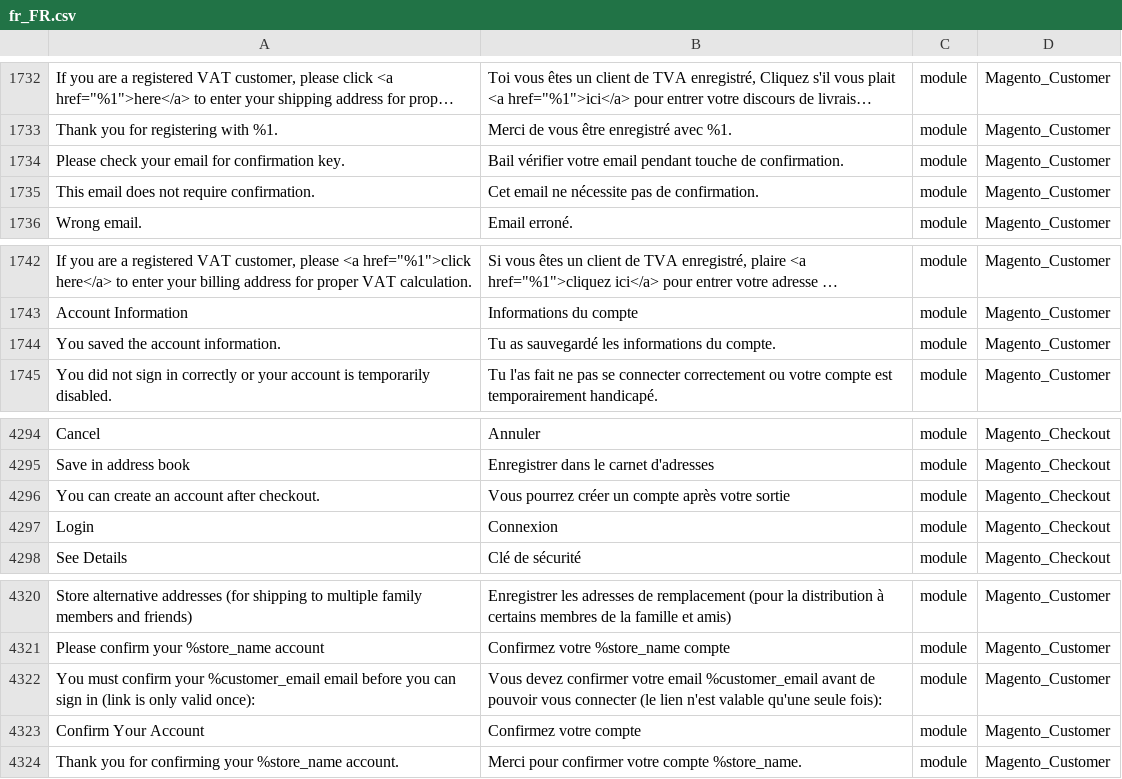
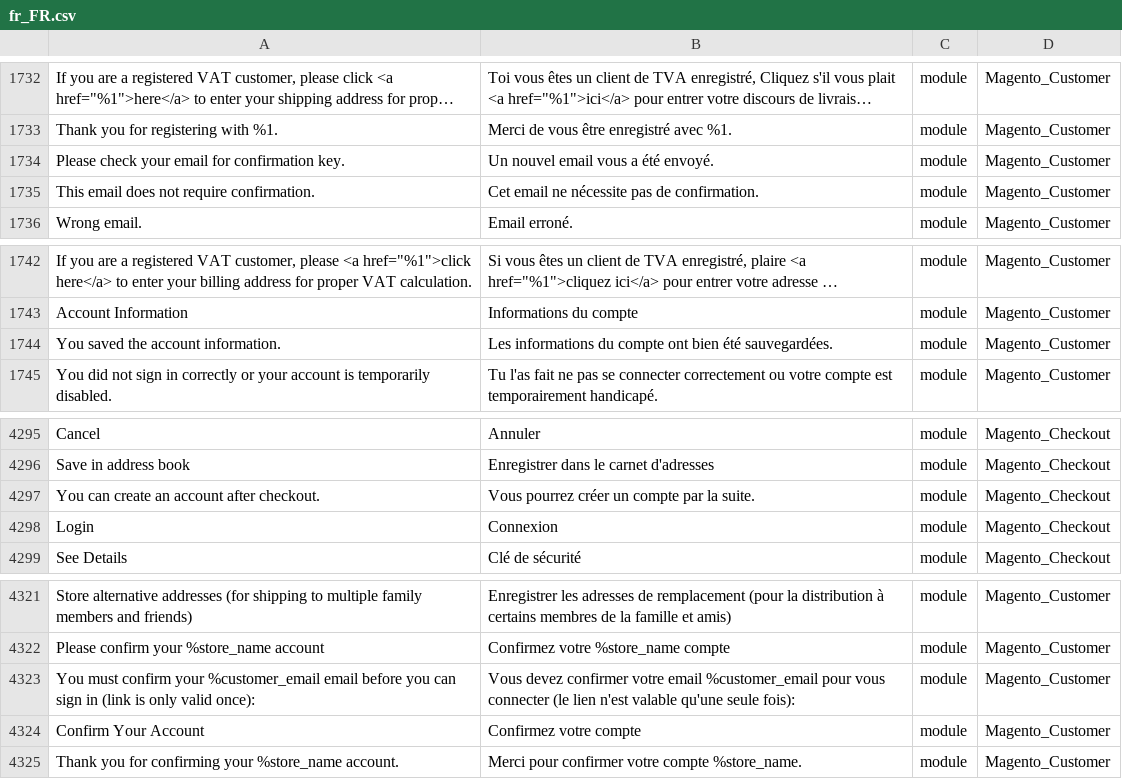
Before and after one commit to adexos/language_fr_fr, a CSV file: fr_FR.csv, drawn as a sheet; only a part is shown, gaps mark what is left out; long unchanged cells end in …; addresses are those after the commit; the diff covers the shown part only; the diff names each change by its address in the sheet, - before the commit and + after, or states it on an @@ line.

```diff
--- a/fr_FR.csv
+++ b/fr_FR.csv
-B1734: Bail vérifier votre email pendant touche de confirmation.
+B1734: Un nouvel email vous a été envoyé.
-B1744: Tu as sauvegardé les informations du compte.
+B1744: Les informations du compte ont bien été sauvegardées.
-B4297: Vous pourrez créer un compte après votre sortie
+B4297: Vous pourrez créer un compte par la suite.
-B4323: …email %customer_email avant de pouvoir vous connecter…
+B4323: …email %customer_email pour vous connecter…
```
Also changed, not shown: 24 added rows elsewhere in this file, 1 other file.
